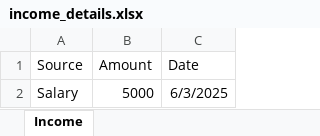
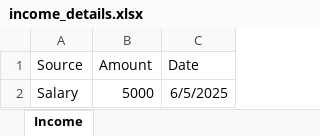
Before and after one commit to Karthiknickname/Finance-Tracker-backend, an Excel workbook: income_details.xlsx, sheet Income, drawn as a sheet; values as stored, in another font and other column widths than the file's, no borders; the diff names each change by its address in the sheet, - before the commit and + after, or states it on an @@ line.

```diff
--- a/income_details.xlsx (sheet Income)
+++ b/income_details.xlsx (sheet Income)
-C2 (Date): 6/3/2025
+C2 (Date): 6/5/2025
```
Also changed, not shown: 4 other files.
